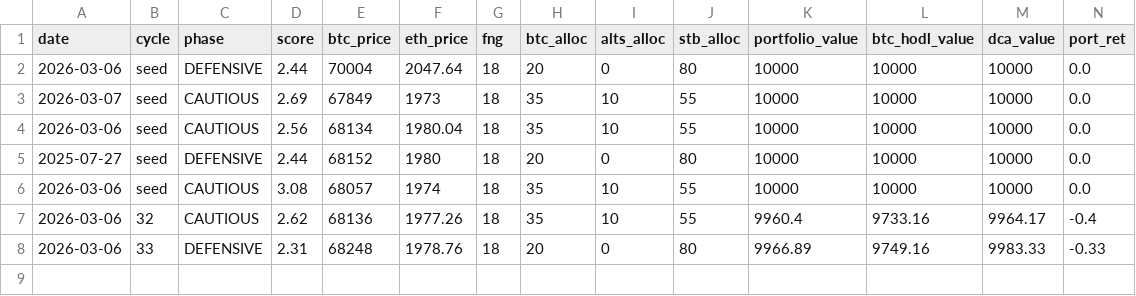
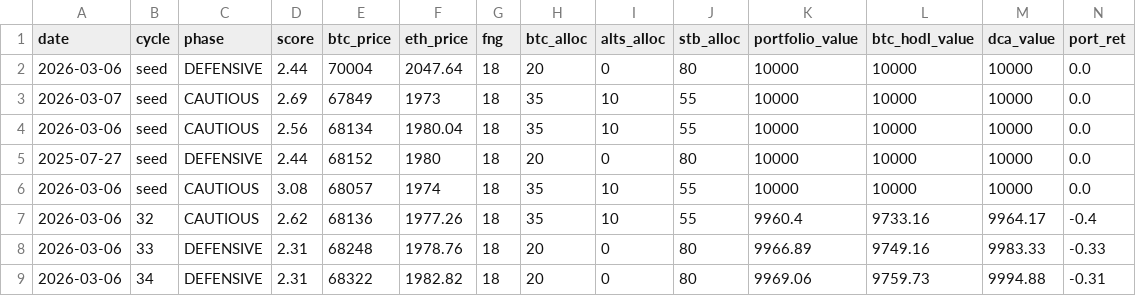
Before and after one commit to garcialalo98-del/erastoai, a CSV file: data/performance_history.csv, drawn as a sheet; only a part is shown; rows hold the shown columns only; the diff names each change by its address in the sheet, - before the commit and + after, or states it on an @@ line.

```diff
--- a/data/performance_history.csv
+++ b/data/performance_history.csv
+row 9: 2026-03-06 | 34 | DEFENSIVE | 2.31 | 68322 | 1982.82 | 18 | 20 | 0 | 80 | 9969.06 | 9759.73 | 9994.88 | -0.31
```
Also changed, not shown: data/score_history.csv, 7 other files.
